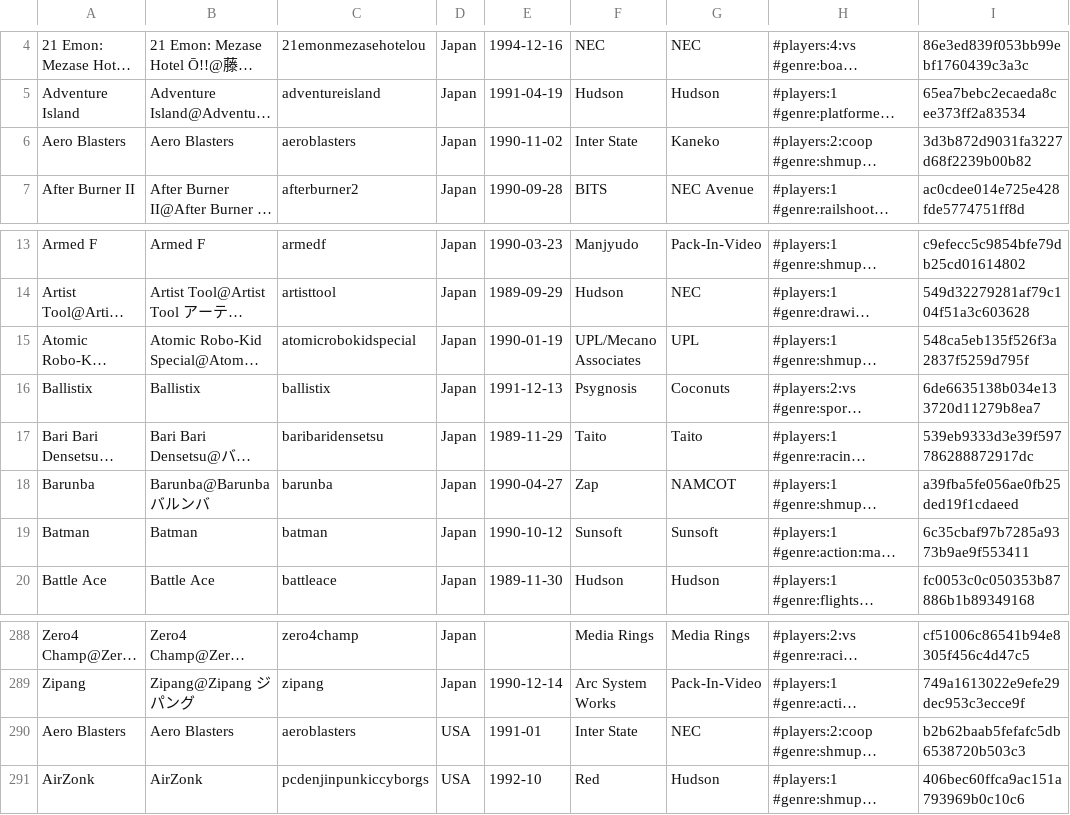
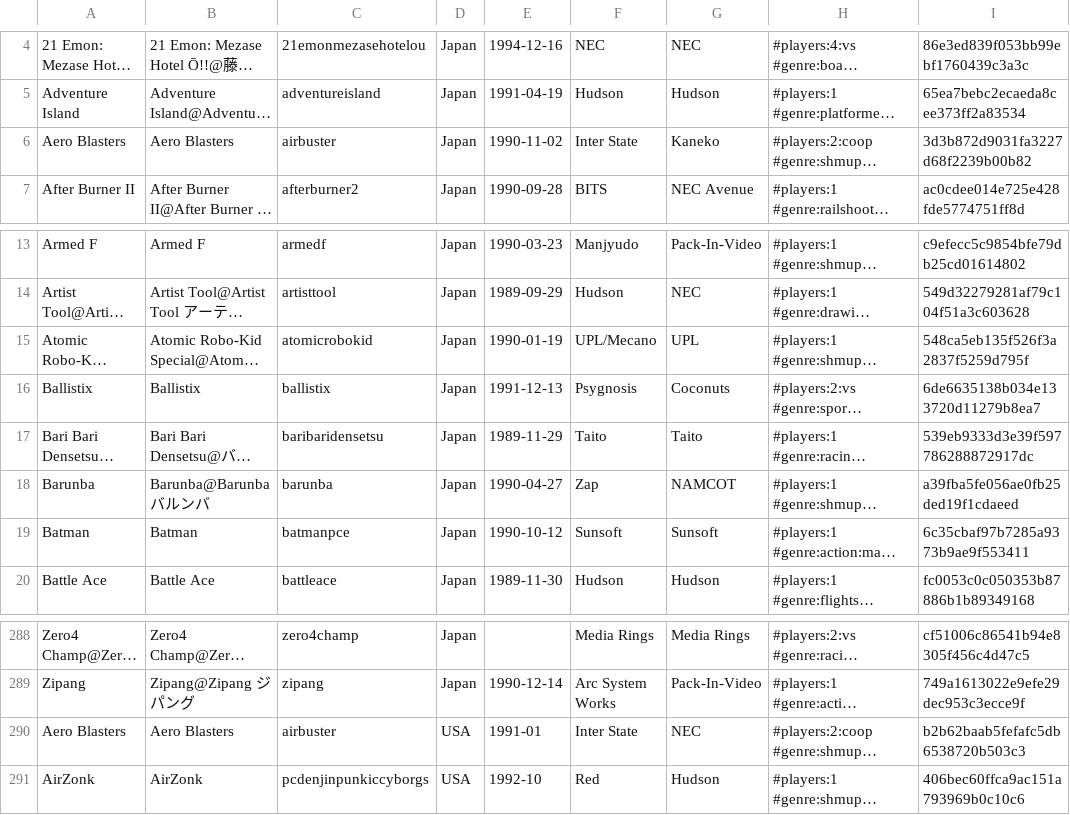
Before and after one commit to PigSaint/GameDataBase, a CSV file: console_nec_pcengine_turbografx_supergrafx.csv, drawn as a sheet; only a part is shown, gaps mark what is left out; long unchanged cells end in …; the diff names each change by its address in the sheet, - before the commit and + after, or states it on an @@ line.

Commit message:
Update console_nec_pcengine_turbografx_supergrafx.csv

```diff
--- a/console_nec_pcengine_turbografx_supergrafx.csv
+++ b/console_nec_pcengine_turbografx_supergrafx.csv
-C6: aeroblasters
+C6: airbuster
-C15: atomicrobokidspecial
+C15: atomicrobokid
-F15: UPL/Mecano Associates
+F15: UPL/Mecano
-C19: batman
+C19: batmanpce
-C290: aeroblasters
+C290: airbuster
```
